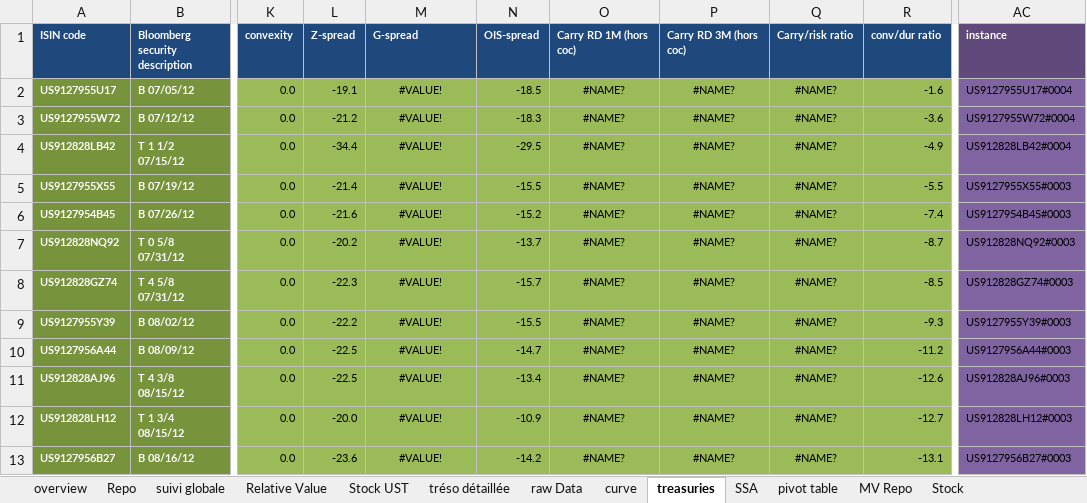
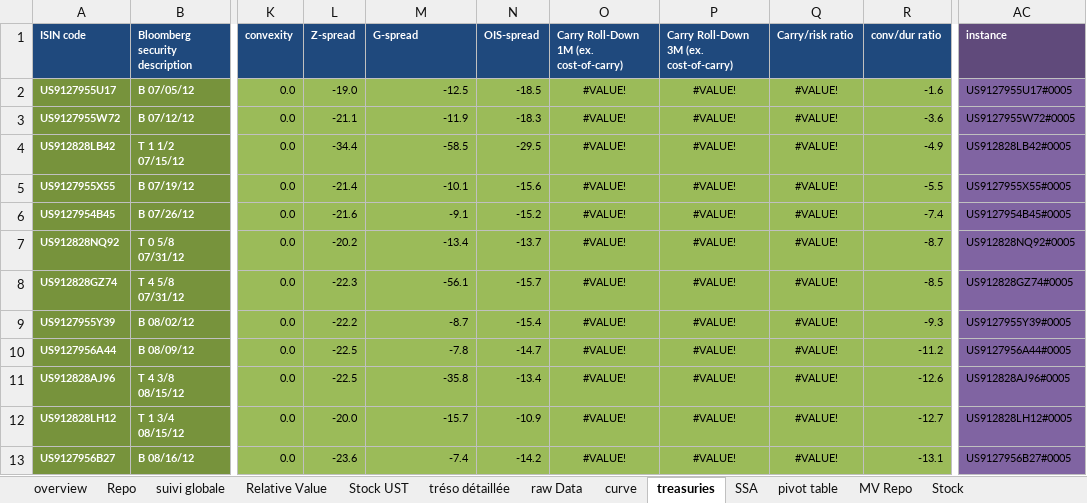
Before and after one commit to vermosen/xlObjectTools, an Excel workbook: workbooks/trading_workbook.xlsm, sheet treasuries, drawn as a sheet; only a part is shown, gaps mark what is left out; values as stored, in another font and other column widths than the file's, no borders; the diff covers the shown part only; the diff names each change by its address in the sheet, - before the commit and + after, or states it on an @@ line.

```diff
--- a/workbooks/trading_workbook.xlsm (sheet treasuries)
+++ b/workbooks/trading_workbook.xlsm (sheet treasuries)
-O1: Carry RD 1M (hors coc)
+O1: Carry Roll-Down 1M (ex. cost-of-carry)
-P1: Carry RD 3M (hors coc)
+P1: Carry Roll-Down 3M (ex. cost-of-carry)
-L2 (Z-spread): -19.1
+L2 (Z-spread): -19.0
-M2 (G-spread): #VALUE!
+M2 (G-spread): -12.5
-M2:M13 alignment: center
+M2:M13 alignment: right
-O2:O13: #NAME?
+O2:O13: #VALUE!
-P2:P13: #NAME?
+P2:P13: #VALUE!
-Q2:Q13 (Carry/risk ratio): #NAME?
+Q2:Q13 (Carry/risk ratio): #VALUE!
-AC2 (instance): US9127955U17#0004
+AC2 (instance): US9127955U17#0005
-L3 (Z-spread): -21.2
+L3 (Z-spread): -21.1
-M3 (G-spread): #VALUE!
+M3 (G-spread): -11.9
-AC3 (instance): US9127955W72#0004
+AC3 (instance): US9127955W72#0005
-M4 (G-spread): #VALUE!
+M4 (G-spread): -58.5
-AC4 (instance): US912828LB42#0004
+AC4 (instance): US912828LB42#0005
-M5 (G-spread): #VALUE!
+M5 (G-spread): -10.1
-N5 (OIS-spread): -15.5
+N5 (OIS-spread): -15.6
-AC5 (instance): US9127955X55#0003
+AC5 (instance): US9127955X55#0005
-M6 (G-spread): #VALUE!
+M6 (G-spread): -9.1
-AC6 (instance): US9127954B45#0003
+AC6 (instance): US9127954B45#0005
-M7 (G-spread): #VALUE!
+M7 (G-spread): -13.4
-AC7 (instance): US912828NQ92#0003
+AC7 (instance): US912828NQ92#0005
-M8 (G-spread): #VALUE!
+M8 (G-spread): -56.1
-AC8 (instance): US912828GZ74#0003
+AC8 (instance): US912828GZ74#0005
-M9 (G-spread): #VALUE!
+M9 (G-spread): -8.7
-N9 (OIS-spread): -15.5
+N9 (OIS-spread): -15.4
-AC9 (instance): US9127955Y39#0003
+AC9 (instance): US9127955Y39#0005
-M10 (G-spread): #VALUE!
+M10 (G-spread): -7.8
-AC10 (instance): US9127956A44#0003
+AC10 (instance): US9127956A44#0005
-M11 (G-spread): #VALUE!
+M11 (G-spread): -35.8
-AC11 (instance): US912828AJ96#0003
+AC11 (instance): US912828AJ96#0005
-M12 (G-spread): #VALUE!
+M12 (G-spread): -15.7
-AC12 (instance): US912828LH12#0003
+AC12 (instance): US912828LH12#0005
-M13 (G-spread): #VALUE!
+M13 (G-spread): -7.4
-AC13 (instance): US9127956B27#0003
+AC13 (instance): US9127956B27#0005
```
Also changed, not shown: 1376 edited cells and cell formats elsewhere in this sheet, sheet curve, sheet overview, formulas that keep their value, charts or pictures, workbooks/hexadecimal converter.xlsx, 16 other files.
